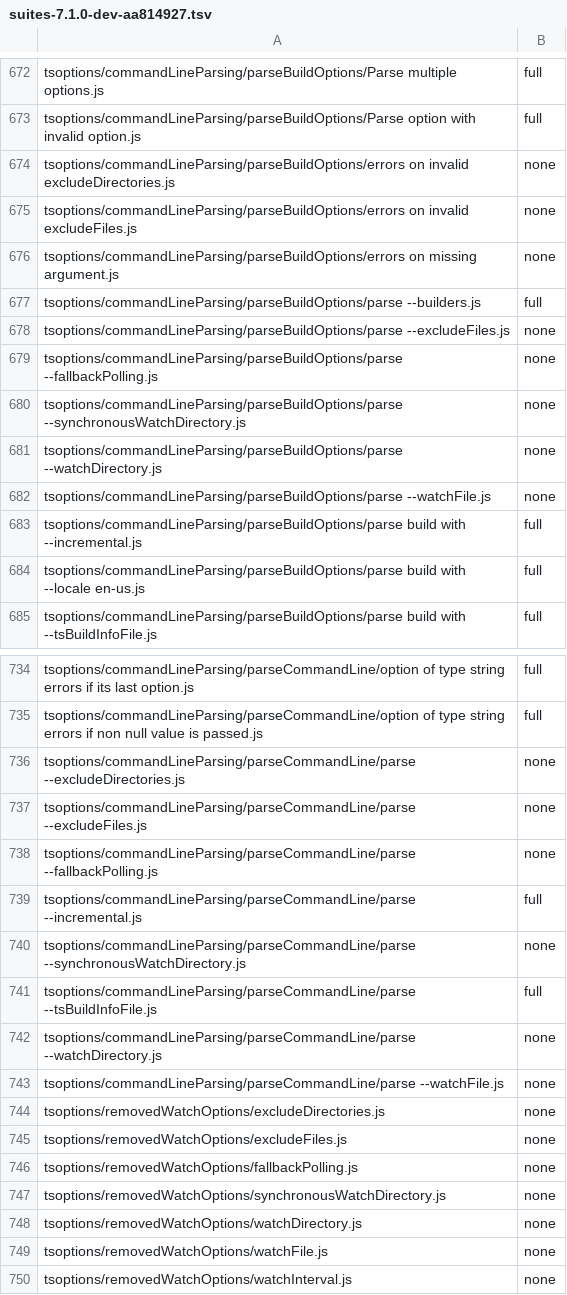
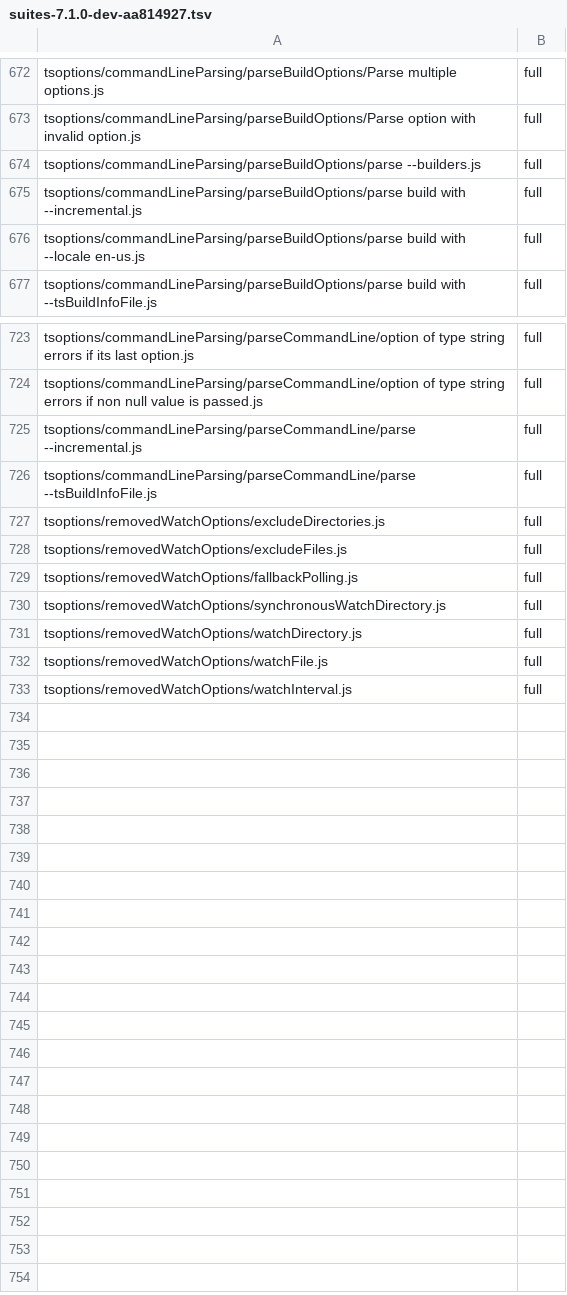
Before and after one commit to kazhiramatsu/tsc-rs, a TSV file: ratchets/ts71/suites-7.1.0-dev-aa814927.tsv, drawn as a sheet; only a part is shown, gaps mark what is left out; the diff covers the shown part only.

```diff
--- a/ratchets/ts71/suites-7.1.0-dev-aa814927.tsv
+++ b/ratchets/ts71/suites-7.1.0-dev-aa814927.tsv
@@ -673,11 +673,3 @@ tsoptions/commandLineParsing/parseBuildOptions/Parse multiple options.js	full
 tsoptions/commandLineParsing/parseBuildOptions/Parse option with invalid option.js	full
-tsoptions/commandLineParsing/parseBuildOptions/errors on invalid excludeDirectories.js	none
-tsoptions/commandLineParsing/parseBuildOptions/errors on invalid excludeFiles.js	none
-tsoptions/commandLineParsing/parseBuildOptions/errors on missing argument.js	none
 tsoptions/commandLineParsing/parseBuildOptions/parse --builders.js	full
-tsoptions/commandLineParsing/parseBuildOptions/parse --excludeFiles.js	none
-tsoptions/commandLineParsing/parseBuildOptions/parse --fallbackPolling.js	none
-tsoptions/commandLineParsing/parseBuildOptions/parse --synchronousWatchDirectory.js	none
-tsoptions/commandLineParsing/parseBuildOptions/parse --watchDirectory.js	none
-tsoptions/commandLineParsing/parseBuildOptions/parse --watchFile.js	none
 tsoptions/commandLineParsing/parseBuildOptions/parse build with --incremental.js	full
@@ -735,16 +724,10 @@ tsoptions/commandLineParsing/parseCommandLine/option of type string errors if it
 tsoptions/commandLineParsing/parseCommandLine/option of type string errors if non null value is passed.js	full
-tsoptions/commandLineParsing/parseCommandLine/parse --excludeDirectories.js	none
-tsoptions/commandLineParsing/parseCommandLine/parse --excludeFiles.js	none
-tsoptions/commandLineParsing/parseCommandLine/parse --fallbackPolling.js	none
 tsoptions/commandLineParsing/parseCommandLine/parse --incremental.js	full
-tsoptions/commandLineParsing/parseCommandLine/parse --synchronousWatchDirectory.js	none
 tsoptions/commandLineParsing/parseCommandLine/parse --tsBuildInfoFile.js	full
-tsoptions/commandLineParsing/parseCommandLine/parse --watchDirectory.js	none
-tsoptions/commandLineParsing/parseCommandLine/parse --watchFile.js	none
-tsoptions/removedWatchOptions/excludeDirectories.js	none
-tsoptions/removedWatchOptions/excludeFiles.js	none
-tsoptions/removedWatchOptions/fallbackPolling.js	none
-tsoptions/removedWatchOptions/synchronousWatchDirectory.js	none
-tsoptions/removedWatchOptions/watchDirectory.js	none
-tsoptions/removedWatchOptions/watchFile.js	none
-tsoptions/removedWatchOptions/watchInterval.js	none
+tsoptions/removedWatchOptions/excludeDirectories.js	full
+tsoptions/removedWatchOptions/excludeFiles.js	full
+tsoptions/removedWatchOptions/fallbackPolling.js	full
+tsoptions/removedWatchOptions/synchronousWatchDirectory.js	full
+tsoptions/removedWatchOptions/watchDirectory.js	full
+tsoptions/removedWatchOptions/watchFile.js	full
+tsoptions/removedWatchOptions/watchInterval.js	full
```
Also changed, not shown: 3 removed rows and 11 edited cells elsewhere in this file, 1 other file.
